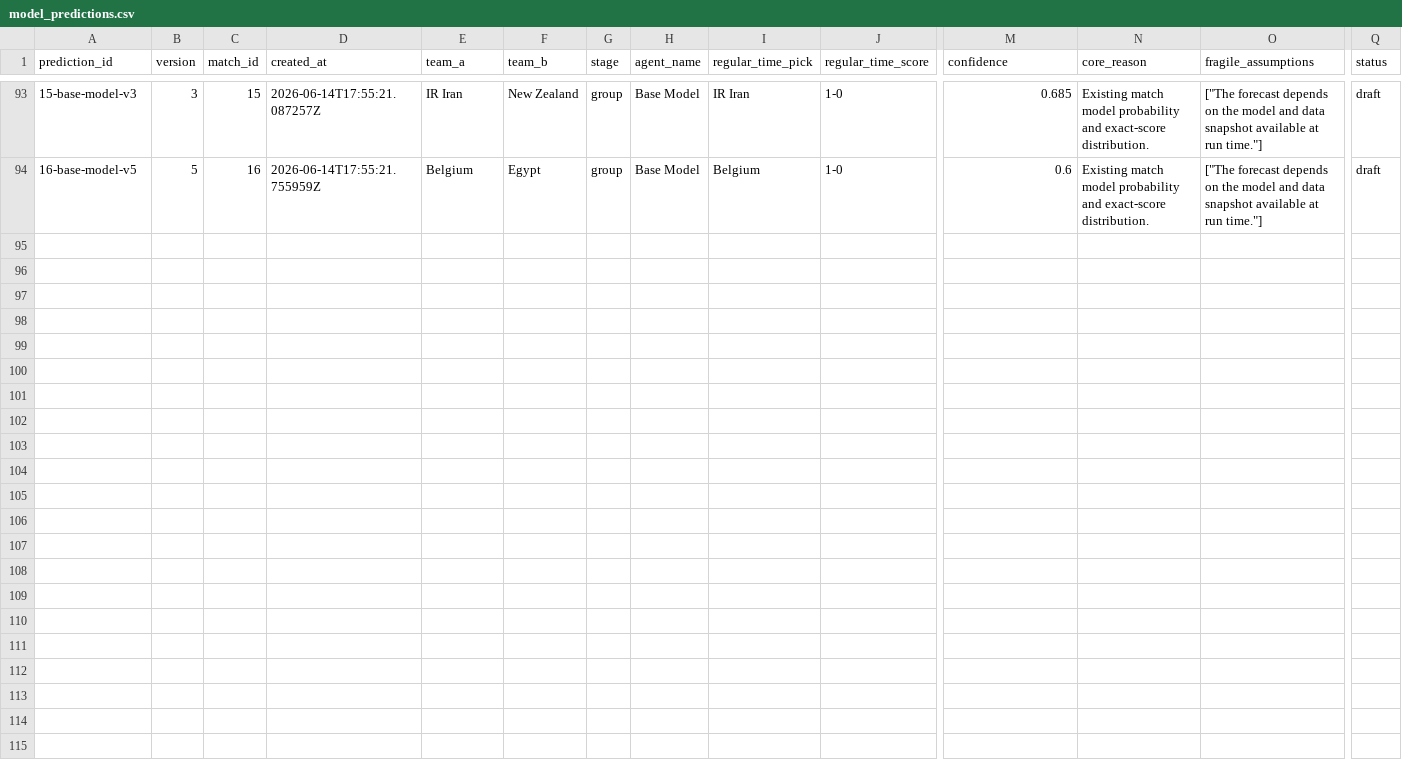
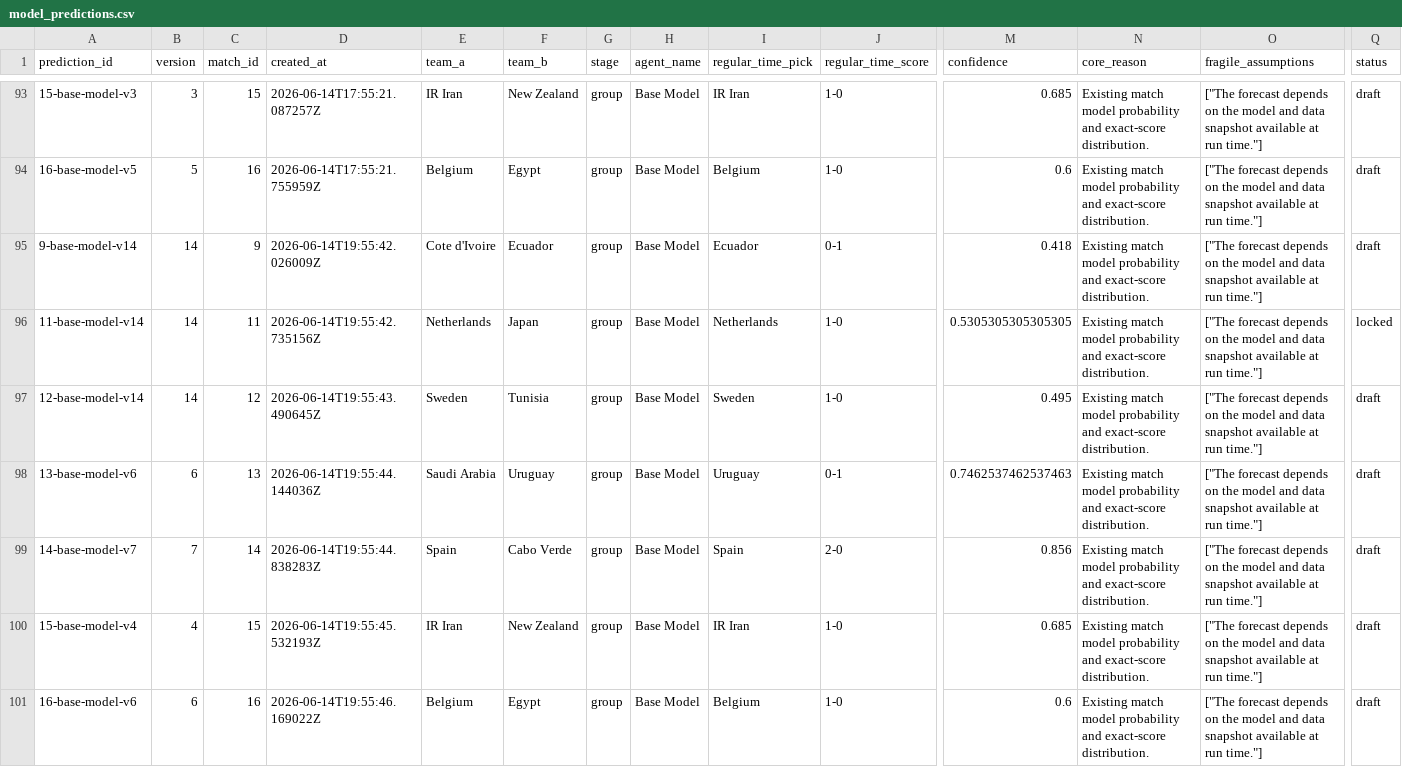
Before and after one commit to KaiwenMo1/worldcup2026, a CSV file: data/prediction_arena/ledgers/model_predictions.csv, drawn as a sheet; only a part is shown, gaps mark what is left out; rows hold the shown columns only; the diff names each change by its address in the sheet, - before the commit and + after, or states it on an @@ line.

```diff
--- a/data/prediction_arena/ledgers/model_predictions.csv
+++ b/data/prediction_arena/ledgers/model_predictions.csv
+row 95: 9-base-model-v14 | 14 | 9 | 2026-06-14T19:55:42.026009Z | Cote d'Ivoire | Ecuador | group | Base Model | Ecuador | 0-1 | 0.418 | Existing match model probability and exact-score distribution. | ["The forecast depends on the model and data snapshot available at run time."] | draft
+row 96: 11-base-model-v14 | 14 | 11 | 2026-06-14T19:55:42.735156Z | Netherlands | Japan | group | Base Model | Netherlands | 1-0 | 0.5305305305305305 | Existing match model probability and exact-score distribution. | ["The forecast depends on the model and data snapshot available at run time."] | locked
+row 97: 12-base-model-v14 | 14 | 12 | 2026-06-14T19:55:43.490645Z | Sweden | Tunisia | group | Base Model | Sweden | 1-0 | 0.495 | Existing match model probability and exact-score distribution. | ["The forecast depends on the model and data snapshot available at run time."] | draft
+row 98: 13-base-model-v6 | 6 | 13 | 2026-06-14T19:55:44.144036Z | Saudi Arabia | Uruguay | group | Base Model | Uruguay | 0-1 | 0.7462537462537463 | Existing match model probability and exact-score distribution. | ["The forecast depends on the model and data snapshot available at run time."] | draft
+row 99: 14-base-model-v7 | 7 | 14 | 2026-06-14T19:55:44.838283Z | Spain | Cabo Verde | group | Base Model | Spain | 2-0 | 0.856 | Existing match model probability and exact-score distribution. | ["The forecast depends on the model and data snapshot available at run time."] | draft
+row 100: 15-base-model-v4 | 4 | 15 | 2026-06-14T19:55:45.532193Z | IR Iran | New Zealand | group | Base Model | IR Iran | 1-0 | 0.685 | Existing match model probability and exact-score distribution. | ["The forecast depends on the model and data snapshot available at run time."] | draft
+row 101: 16-base-model-v6 | 6 | 16 | 2026-06-14T19:55:46.169022Z | Belgium | Egypt | group | Base Model | Belgium | 1-0 | 0.6 | Existing match model probability and exact-score distribution. | ["The forecast depends on the model and data snapshot available at run time."] | draft
```
Also changed, not shown: data/derived/manager_skill_evaluation_results.csv, data/derived/matchup_evaluation_results.csv, 6 other files.
